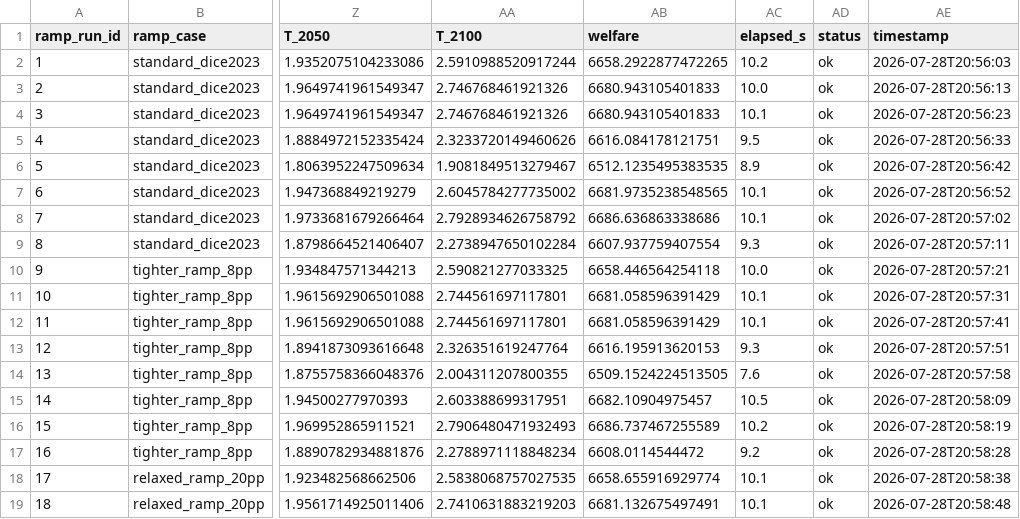
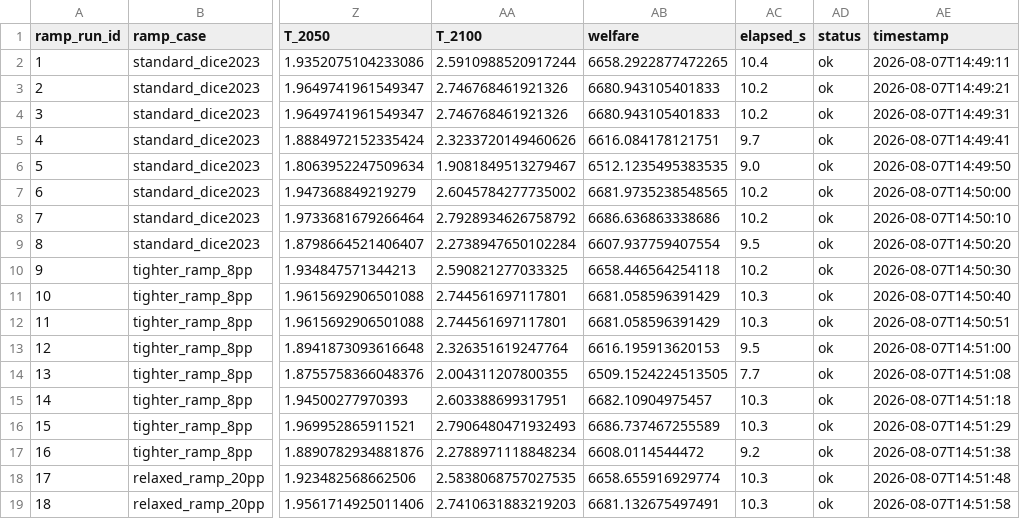
Before and after one commit to Mo-in-ul/PyDICE-2023, a CSV file: replication/results/ramp_summary.csv, drawn as a sheet; only a part is shown, gaps mark what is left out; the diff covers the shown part only; the diff names each change by its address in the sheet, - before the commit and + after, or states it on an @@ line.

```diff
--- a/replication/results/ramp_summary.csv
+++ b/replication/results/ramp_summary.csv
-AC2 (elapsed_s): 10.2
+AC2 (elapsed_s): 10.4
-AE2 (timestamp): 2026-07-28T20:56:03
+AE2 (timestamp): 2026-08-07T14:49:11
-AC3 (elapsed_s): 10.0
+AC3 (elapsed_s): 10.2
-AE3 (timestamp): 2026-07-28T20:56:13
+AE3 (timestamp): 2026-08-07T14:49:21
-AC4 (elapsed_s): 10.1
+AC4 (elapsed_s): 10.2
-AE4 (timestamp): 2026-07-28T20:56:23
+AE4 (timestamp): 2026-08-07T14:49:31
-AC5 (elapsed_s): 9.5
+AC5 (elapsed_s): 9.7
-AE5 (timestamp): 2026-07-28T20:56:33
+AE5 (timestamp): 2026-08-07T14:49:41
-AC6 (elapsed_s): 8.9
+AC6 (elapsed_s): 9.0
-AE6 (timestamp): 2026-07-28T20:56:42
+AE6 (timestamp): 2026-08-07T14:49:50
-AC7:AC8 (elapsed_s): 10.1
+AC7:AC8 (elapsed_s): 10.2
-AE7 (timestamp): 2026-07-28T20:56:52
+AE7 (timestamp): 2026-08-07T14:50:00
-AE8 (timestamp): 2026-07-28T20:57:02
+AE8 (timestamp): 2026-08-07T14:50:10
-AC9 (elapsed_s): 9.3
+AC9 (elapsed_s): 9.5
-AE9 (timestamp): 2026-07-28T20:57:11
+AE9 (timestamp): 2026-08-07T14:50:20
-AC10 (elapsed_s): 10.0
+AC10 (elapsed_s): 10.2
-AE10 (timestamp): 2026-07-28T20:57:21
+AE10 (timestamp): 2026-08-07T14:50:30
-AC11:AC12 (elapsed_s): 10.1
+AC11:AC12 (elapsed_s): 10.3
-AE11 (timestamp): 2026-07-28T20:57:31
+AE11 (timestamp): 2026-08-07T14:50:40
-AE12 (timestamp): 2026-07-28T20:57:41
+AE12 (timestamp): 2026-08-07T14:50:51
-AC13 (elapsed_s): 9.3
+AC13 (elapsed_s): 9.5
-AE13 (timestamp): 2026-07-28T20:57:51
+AE13 (timestamp): 2026-08-07T14:51:00
-AC14 (elapsed_s): 7.6
+AC14 (elapsed_s): 7.7
-AE14 (timestamp): 2026-07-28T20:57:58
+AE14 (timestamp): 2026-08-07T14:51:08
-AC15 (elapsed_s): 10.5
+AC15 (elapsed_s): 10.3
-AE15 (timestamp): 2026-07-28T20:58:09
+AE15 (timestamp): 2026-08-07T14:51:18
-AC16 (elapsed_s): 10.2
+AC16 (elapsed_s): 10.3
-AE16 (timestamp): 2026-07-28T20:58:19
+AE16 (timestamp): 2026-08-07T14:51:29
-AE17 (timestamp): 2026-07-28T20:58:28
+AE17 (timestamp): 2026-08-07T14:51:38
-AC18:AC19 (elapsed_s): 10.1
+AC18:AC19 (elapsed_s): 10.3
-AE18 (timestamp): 2026-07-28T20:58:38
+AE18 (timestamp): 2026-08-07T14:51:48
-AE19 (timestamp): 2026-07-28T20:58:48
+AE19 (timestamp): 2026-08-07T14:51:58
```
Also changed, not shown: 40 edited cells elsewhere in this file, replication/results/summary.csv, 7 other files.
